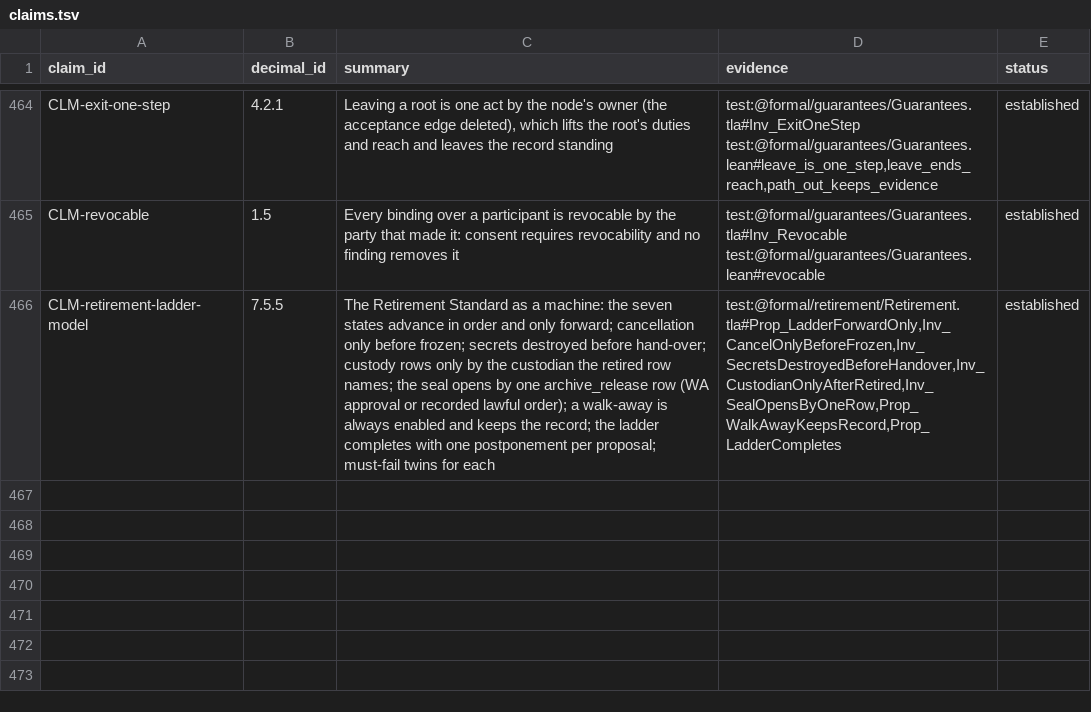
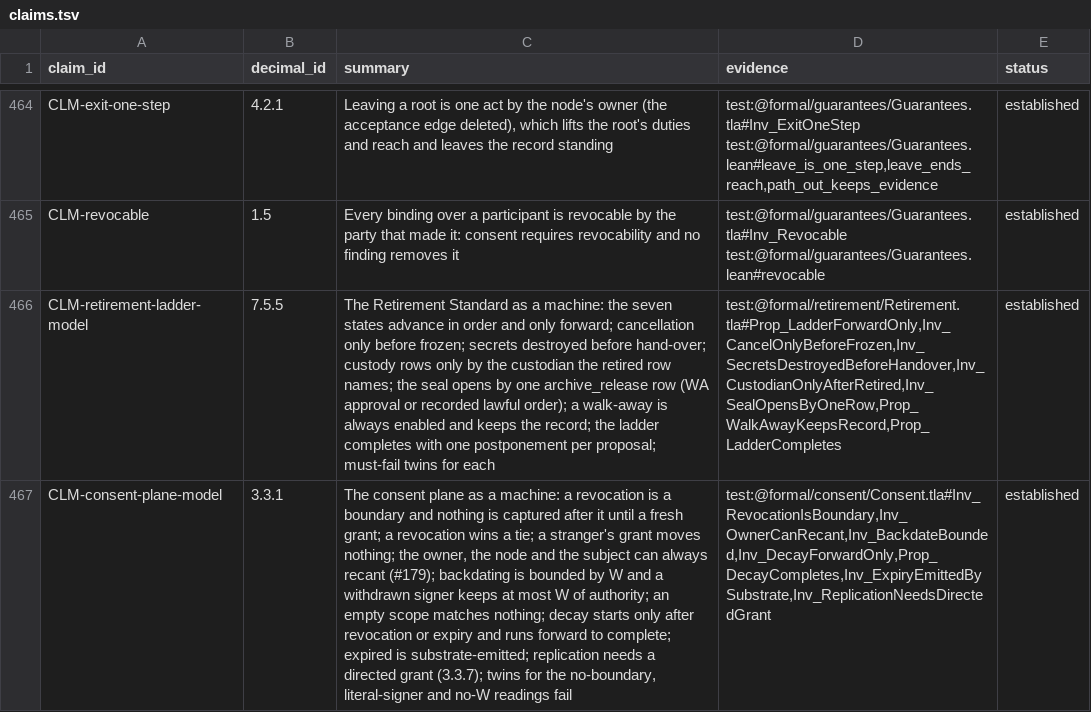
Before and after one commit to CIRISAI/CIRISConstitution, a TSV file: constitution/claims.tsv, drawn as a sheet; only a part is shown, gaps mark what is left out; the diff names each change by its address in the sheet, - before the commit and + after, or states it on an @@ line.

```diff
--- a/constitution/claims.tsv
+++ b/constitution/claims.tsv
+row 467: CLM-consent-plane-model | 3.3.1 | The consent plane as a machine: a revocation is a boundary and nothing is captured after it until a fresh grant; a revocation wins a tie; a stranger's grant moves nothing; the owner, the node and the subject can always recant (#179); backdating is bounded by W and a withdrawn signer keeps at most W of authority; an empty scope matches nothing; decay starts only after revocation or expiry and runs forward to complete; expired is substrate-emitted; replication needs a directed grant (3.3.7); twins for the no-boundary, literal-signer and no-W readings fail | test:@formal/consent/Consent.tla#Inv_RevocationIsBoundary,Inv_OwnerCanRecant,Inv_BackdateBounded,Inv_DecayForwardOnly,Prop_DecayCompletes,Inv_ExpiryEmittedBySubstrate,Inv_ReplicationNeedsDirectedGrant | established
```
Also changed, not shown: formal/INVARIANTS.tsv, formal/STATE_TABLE.tsv, 8 other files.
